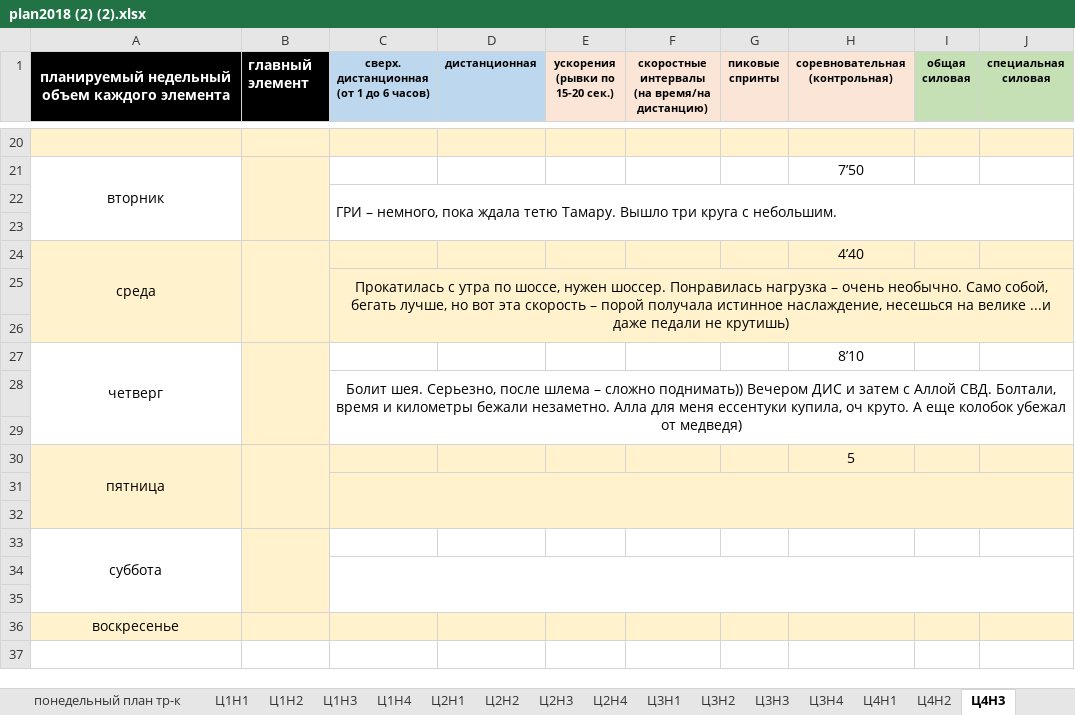
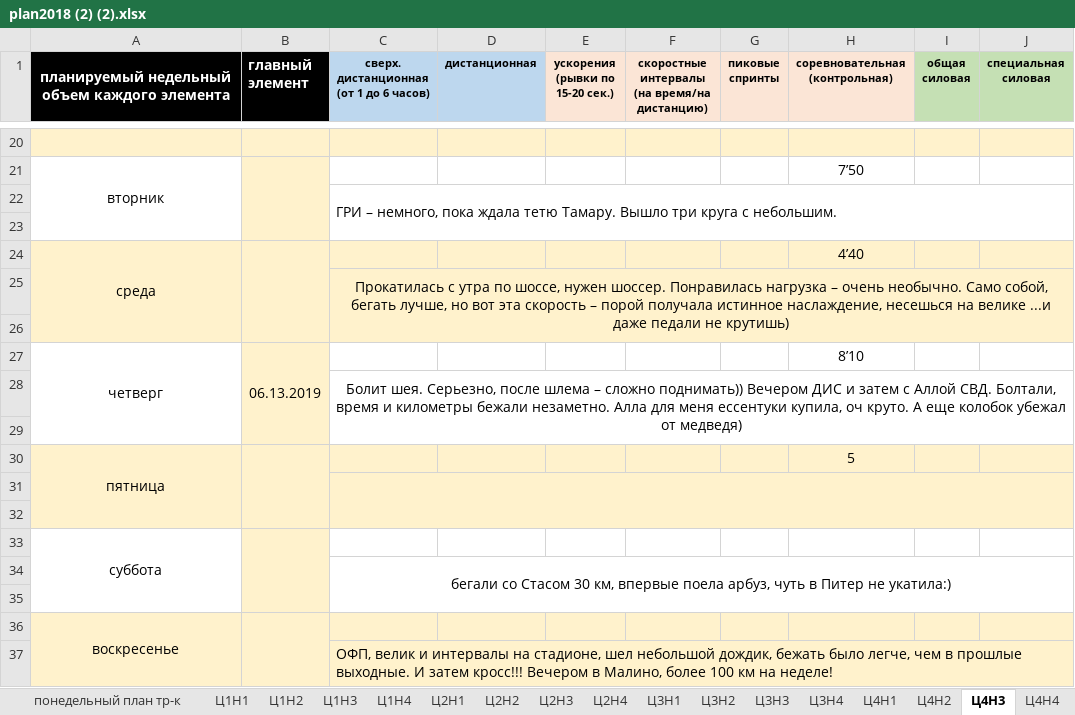
Before and after one commit to ElectusLux/SPORT, an Excel workbook: plan2018 (2) (2).xlsx, sheet Ц4Н3, drawn as a sheet; only a part is shown, gaps mark what is left out; values as stored, in another font and other column widths than the file's, no borders; rows hold the shown columns only; the diff names each change by its address in the sheet, - before the commit and + after, or states it on an @@ line.

```diff
--- a/plan2018 (2) (2).xlsx (sheet Ц4Н3)
+++ b/plan2018 (2) (2).xlsx (sheet Ц4Н3)
+sheet tab: Ц4Н4
-B27 (главный элемент): (empty)
+B27 (главный элемент): 06.13.2019
-C34: (empty)
+C34: бегали со Стасом 30 км, впервые поела арбуз, чуть в Питер не укатила:)
+A36:A37 merged
+B36:B37 merged
+row 37:  |  | ОФП, велик и интервалы на стадионе, шел небольшой дождик, бежать было легче, чем в прошлые выходные. И затем кросс!!! Вечером в Малино, более 100 км на неделе!
```
Also changed, not shown: other sheet tabs, charts or pictures.
